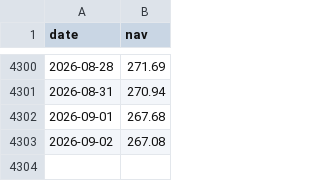
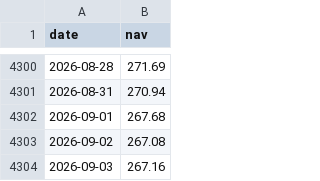
Before and after one commit to eva5389-pixel/grafana-dashboard, a CSV file: data/nav/F000000F7U_FO.csv, drawn as a sheet; only a part is shown, gaps mark what is left out.

Commit message:
Refresh Yahoo NAV data through 2026-09-03

```diff
--- a/data/nav/F000000F7U_FO.csv
+++ b/data/nav/F000000F7U_FO.csv
@@ -4303 +4303,2 @@
 2026-09-02,267.08
+2026-09-03,267.16
```
Also changed, not shown: data/categories/hong_kong.csv, data/categories/japan.csv, 7 other files.
